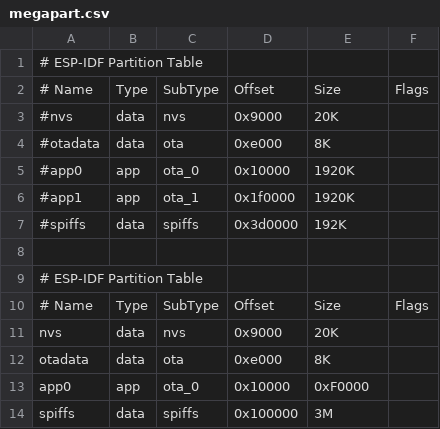
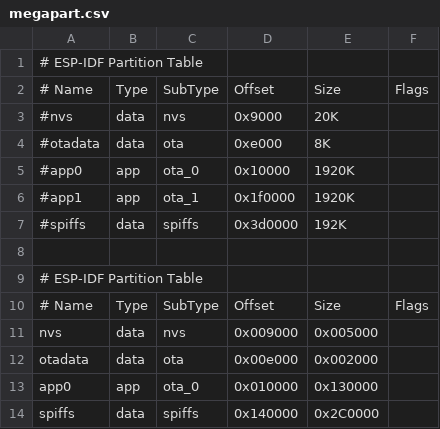
Before and after one commit to domino4com/Model-Rocket, a CSV file: megapart.csv, drawn as a sheet; the diff names each change by its address in the sheet, - before the commit and + after, or states it on an @@ line.

```diff
--- a/megapart.csv
+++ b/megapart.csv
-D11: 0x9000
+D11: 0x009000
-E11: 20K
+E11: 0x005000
-D12: 0xe000
+D12: 0x00e000
-E12: 8K
+E12: 0x002000
-D13: 0x10000
+D13: 0x010000
-E13: 0xF0000
+E13: 0x130000
-D14: 0x100000
+D14: 0x140000
-E14: 3M
+E14: 0x2C0000
```
Also changed, not shown: 9 other files.
